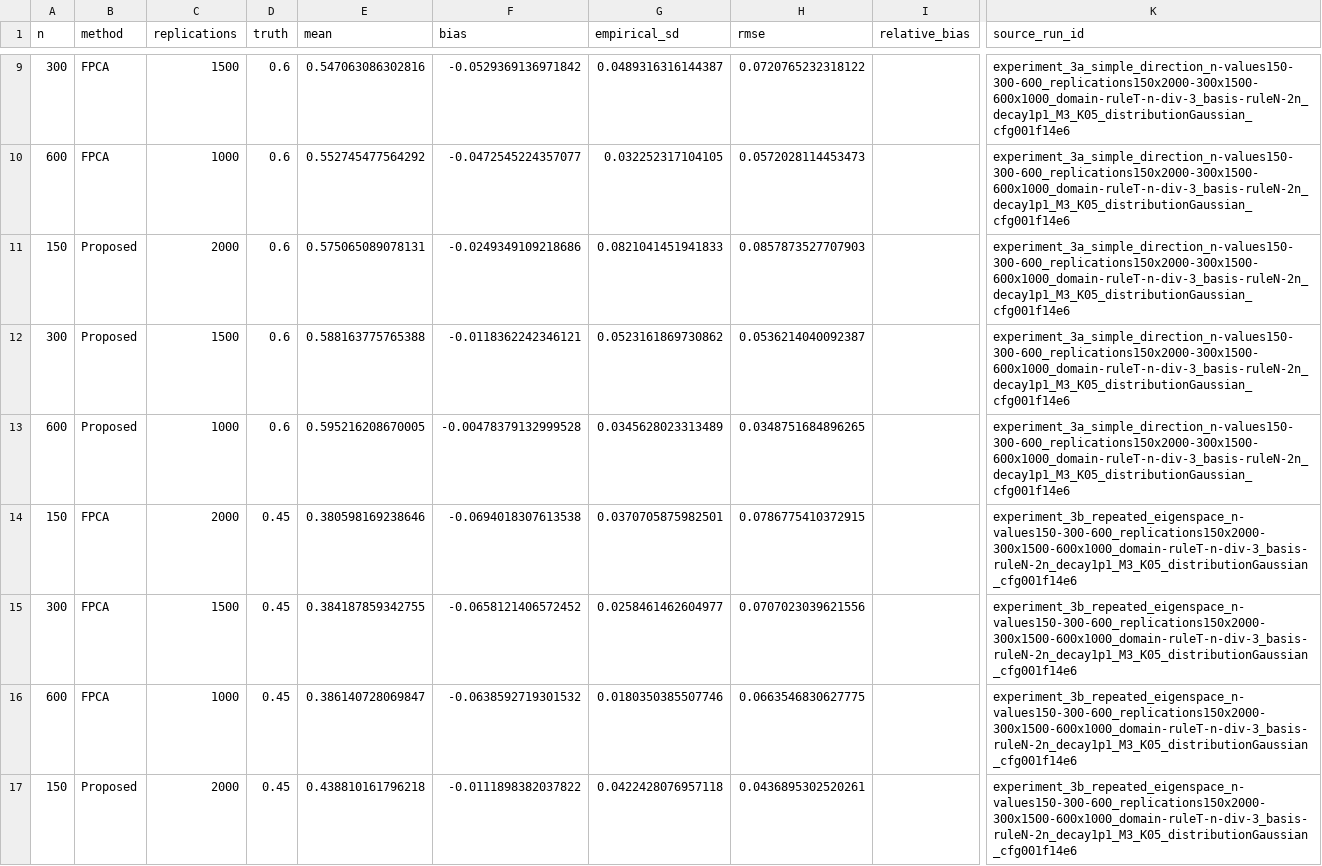
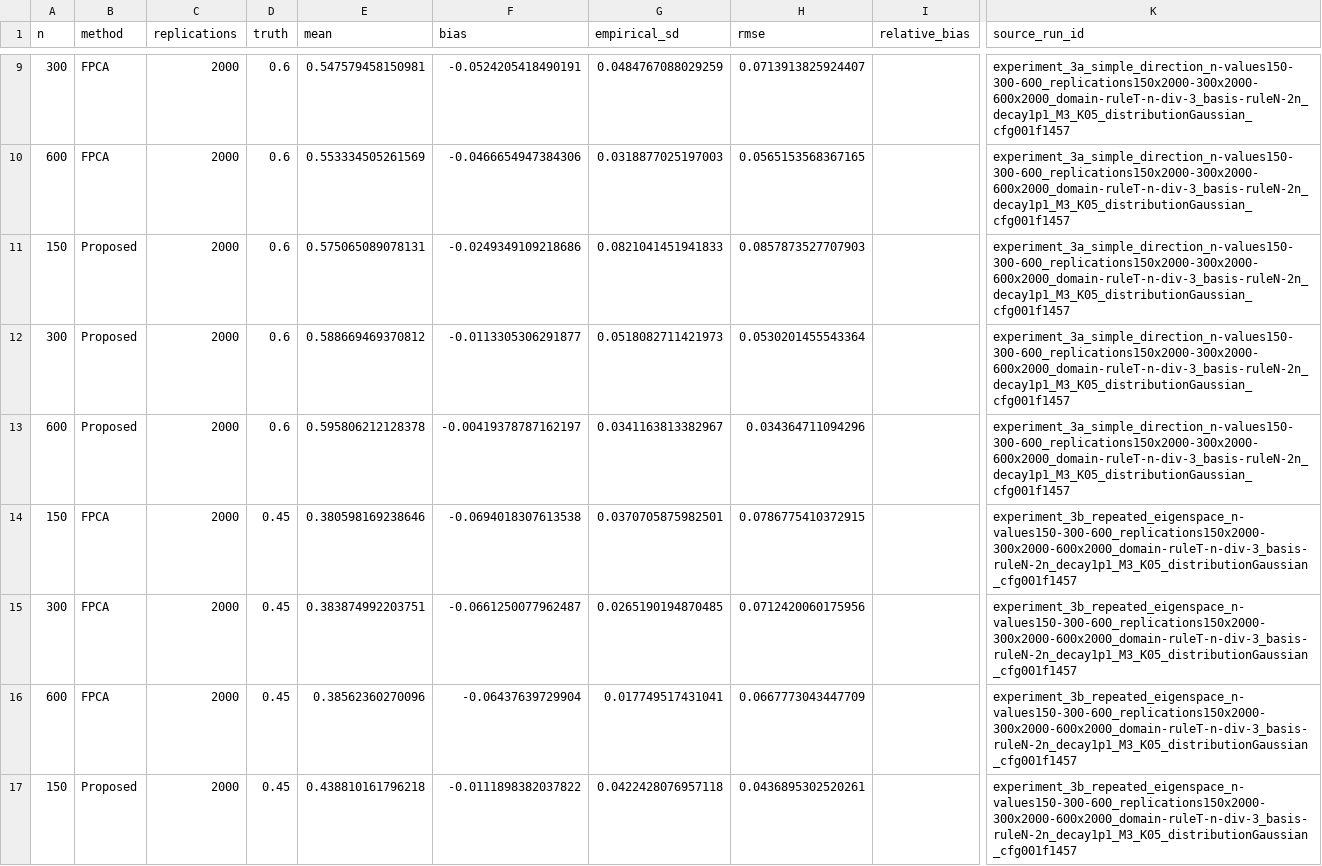
Before and after one commit to Chisquare-Dmj/Dimension-free-PCA-code, a CSV file: output/data/summary/simulation_fpca_comparison_summary.csv, drawn as a sheet; only a part is shown, gaps mark what is left out; the diff covers the shown part only; the diff names each change by its address in the sheet, - before the commit and + after, or states it on an @@ line.

```diff
--- a/output/data/summary/simulation_fpca_comparison_summary.csv
+++ b/output/data/summary/simulation_fpca_comparison_summary.csv
-C9 (replications): 1500
+C9 (replications): 2000
-E9 (mean): 0.547063086302816
+E9 (mean): 0.547579458150981
-F9 (bias): -0.0529369136971842
+F9 (bias): -0.0524205418490191
-G9 (empirical_sd): 0.0489316316144387
+G9 (empirical_sd): 0.0484767088029259
-H9 (rmse): 0.0720765232318122
+H9 (rmse): 0.0713913825924407
-K9:K13 (source_run_id): experiment_3a_simple_direction_n-values150-300-600_replications150x2000-300x1500-600x1000_domain-ruleT-n-div-3_basis-ruleN-2n_decay1p1_M3_K05_distributionGaussian_cfg001f14e6
+K9:K13 (source_run_id): experiment_3a_simple_direction_n-values150-300-600_replications150x2000-300x2000-600x2000_domain-ruleT-n-div-3_basis-ruleN-2n_decay1p1_M3_K05_distributionGaussian_cfg001f1457
-C10 (replications): 1000
+C10 (replications): 2000
-E10 (mean): 0.552745477564292
+E10 (mean): 0.553334505261569
-F10 (bias): -0.0472545224357077
+F10 (bias): -0.0466654947384306
-G10 (empirical_sd): 0.032252317104105
+G10 (empirical_sd): 0.0318877025197003
-H10 (rmse): 0.0572028114453473
+H10 (rmse): 0.0565153568367165
-C12 (replications): 1500
+C12 (replications): 2000
-E12 (mean): 0.588163775765388
+E12 (mean): 0.588669469370812
-F12 (bias): -0.0118362242346121
+F12 (bias): -0.0113305306291877
-G12 (empirical_sd): 0.0523161869730862
+G12 (empirical_sd): 0.0518082711421973
-H12 (rmse): 0.0536214040092387
+H12 (rmse): 0.0530201455543364
-C13 (replications): 1000
+C13 (replications): 2000
-E13 (mean): 0.595216208670005
+E13 (mean): 0.595806212128378
-F13 (bias): -0.00478379132999528
+F13 (bias): -0.00419378787162197
-G13 (empirical_sd): 0.0345628023313489
+G13 (empirical_sd): 0.0341163813382967
-H13 (rmse): 0.0348751684896265
+H13 (rmse): 0.034364711094296
-K14:K17 (source_run_id): experiment_3b_repeated_eigenspace_n-values150-300-600_replications150x2000-300x1500-600x1000_domain-ruleT-n-div-3_basis-ruleN-2n_decay1p1_M3_K05_distributionGaussian_cfg001f14e6
+K14:K17 (source_run_id): experiment_3b_repeated_eigenspace_n-values150-300-600_replications150x2000-300x2000-600x2000_domain-ruleT-n-div-3_basis-ruleN-2n_decay1p1_M3_K05_distributionGaussian_cfg001f1457
-C15 (replications): 1500
+C15 (replications): 2000
-E15 (mean): 0.384187859342755
+E15 (mean): 0.383874992203751
-F15 (bias): -0.0658121406572452
+F15 (bias): -0.0661250077962487
-G15 (empirical_sd): 0.0258461462604977
+G15 (empirical_sd): 0.0265190194870485
-H15 (rmse): 0.0707023039621556
+H15 (rmse): 0.0712420060175956
-C16 (replications): 1000
+C16 (replications): 2000
-E16 (mean): 0.386140728069847
+E16 (mean): 0.38562360270096
-F16 (bias): -0.0638592719301532
+F16 (bias): -0.06437639729904
-G16 (empirical_sd): 0.0180350385507746
+G16 (empirical_sd): 0.017749517431041
-H16 (rmse): 0.0663546830627775
+H16 (rmse): 0.0667773043447709
```
Also changed, not shown: 84 edited cells elsewhere in this file, output/data/summary/eigengap_coverage_symmetric.csv, output/data/summary/eigengap_inference_symmetric.csv, 49 other files.
